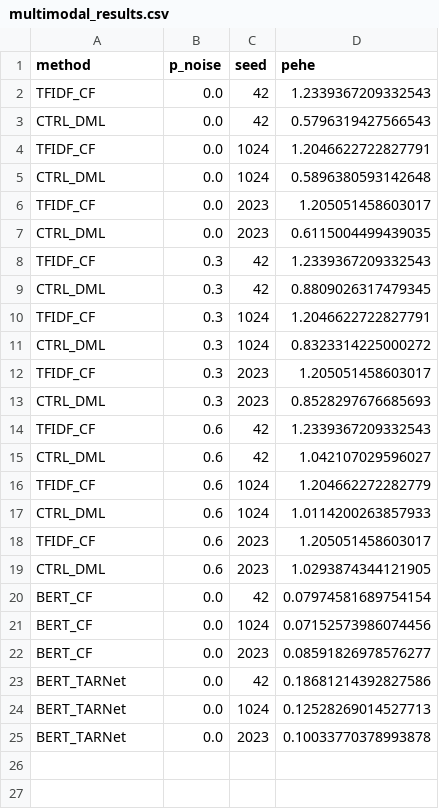
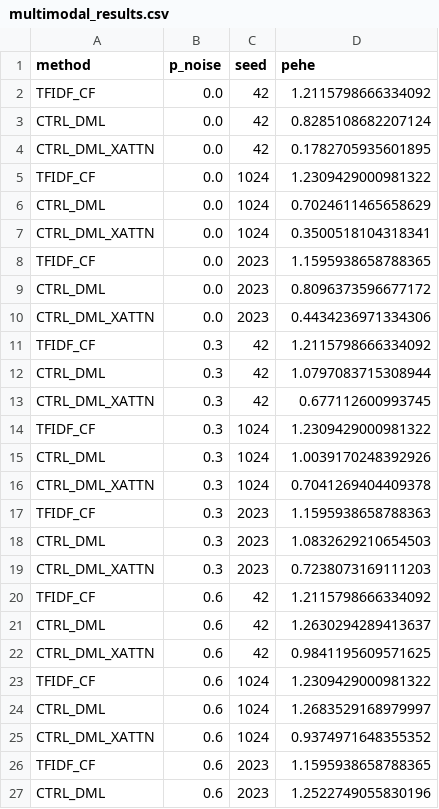
Before and after one commit to lanmaker/CTRL-DML, a CSV file: multimodal_results.csv, drawn as a sheet; only a part is shown; the diff covers the shown part only.

```diff
--- a/multimodal_results.csv
+++ b/multimodal_results.csv
@@ -1,25 +1,27 @@
 method,p_noise,seed,pehe
-TFIDF_CF,0.0,42,1.2339367209332543
-CTRL_DML,0.0,42,0.5796319427566543
-TFIDF_CF,0.0,1024,1.2046622722827791
-CTRL_DML,0.0,1024,0.5896380593142648
-TFIDF_CF,0.0,2023,1.205051458603017
-CTRL_DML,0.0,2023,0.6115004499439035
-TFIDF_CF,0.3,42,1.2339367209332543
-CTRL_DML,0.3,42,0.8809026317479345
-TFIDF_CF,0.3,1024,1.2046622722827791
-CTRL_DML,0.3,1024,0.8323314225000272
-TFIDF_CF,0.3,2023,1.205051458603017
-CTRL_DML,0.3,2023,0.8528297676685693
-TFIDF_CF,0.6,42,1.2339367209332543
-CTRL_DML,0.6,42,1.042107029596027
-TFIDF_CF,0.6,1024,1.204662272282779
-CTRL_DML,0.6,1024,1.0114200263857933
-TFIDF_CF,0.6,2023,1.205051458603017
-CTRL_DML,0.6,2023,1.0293874344121905
-BERT_CF,0.0,42,0.07974581689754154
-BERT_CF,0.0,1024,0.07152573986074456
-BERT_CF,0.0,2023,0.08591826978576277
-BERT_TARNet,0.0,42,0.18681214392827586
-BERT_TARNet,0.0,1024,0.12528269014527713
-BERT_TARNet,0.0,2023,0.10033770378993878
+TFIDF_CF,0.0,42,1.2115798666334092
+CTRL_DML,0.0,42,0.8285108682207124
+CTRL_DML_XATTN,0.0,42,0.1782705935601895
+TFIDF_CF,0.0,1024,1.2309429000981322
+CTRL_DML,0.0,1024,0.7024611465658629
+CTRL_DML_XATTN,0.0,1024,0.3500518104318341
+TFIDF_CF,0.0,2023,1.1595938658788365
+CTRL_DML,0.0,2023,0.8096373596677172
+CTRL_DML_XATTN,0.0,2023,0.4434236971334306
+TFIDF_CF,0.3,42,1.2115798666334092
+CTRL_DML,0.3,42,1.0797083715308944
+CTRL_DML_XATTN,0.3,42,0.677112600993745
+TFIDF_CF,0.3,1024,1.2309429000981322
+CTRL_DML,0.3,1024,1.0039170248392926
+CTRL_DML_XATTN,0.3,1024,0.7041269404409378
+TFIDF_CF,0.3,2023,1.1595938658788363
+CTRL_DML,0.3,2023,1.0832629210654503
+CTRL_DML_XATTN,0.3,2023,0.7238073169111203
+TFIDF_CF,0.6,42,1.2115798666334092
+CTRL_DML,0.6,42,1.2630294289413637
+CTRL_DML_XATTN,0.6,42,0.9841195609571625
+TFIDF_CF,0.6,1024,1.2309429000981322
+CTRL_DML,0.6,1024,1.2683529168979997
+CTRL_DML_XATTN,0.6,1024,0.9374971648355352
+TFIDF_CF,0.6,2023,1.1595938658788365
+CTRL_DML,0.6,2023,1.2522749055830196
```
Also changed, not shown: 1 added row elsewhere in this file, multimodal_results_summary.csv, 9 other files.
